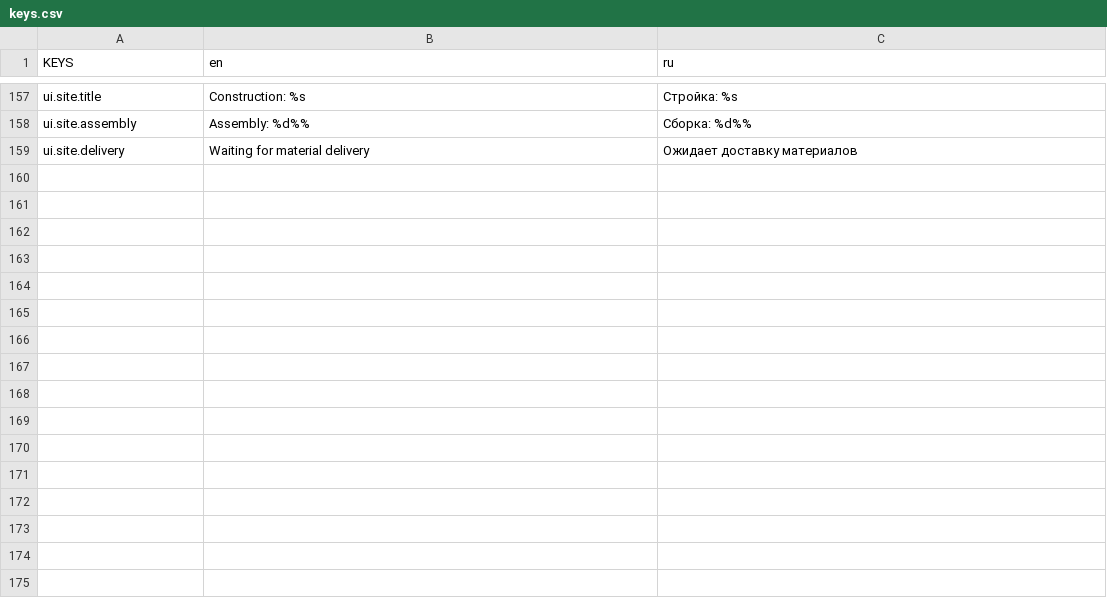
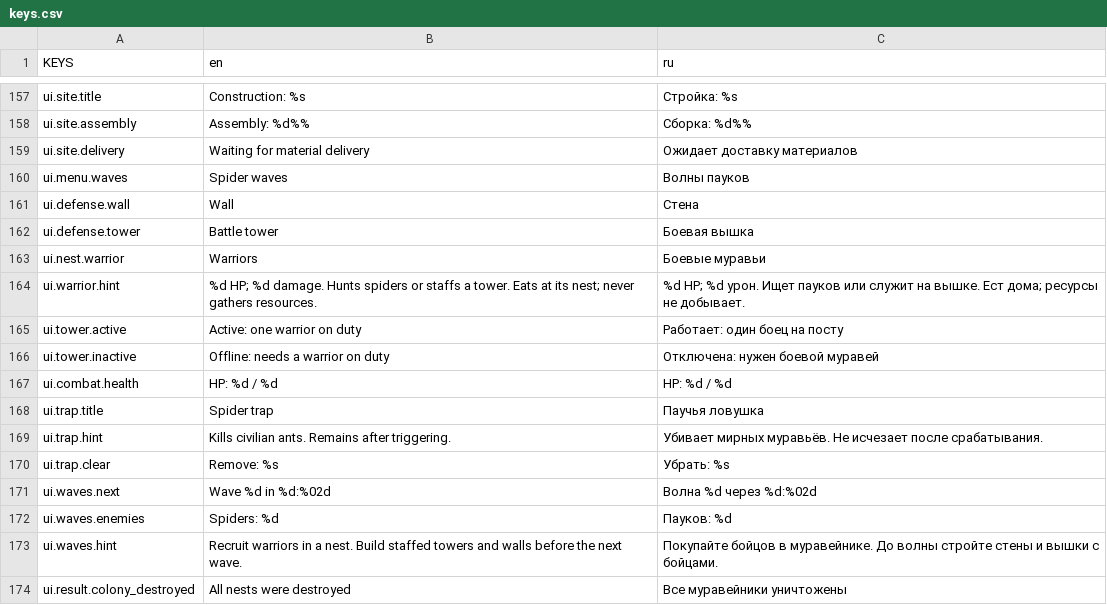
Before and after one commit to Vtorye/Proximity_Archipelago, a CSV file: language/keys.csv, drawn as a sheet; only a part is shown, gaps mark what is left out.

Commit message:
add: expose wave recruitment and hazard controls

```diff
--- a/language/keys.csv
+++ b/language/keys.csv
@@ -159 +159,16 @@ ui.site.assembly,Assembly: %d%%,Сборка: %d%%
 ui.site.delivery,Waiting for material delivery,Ожидает доставку материалов
+ui.menu.waves,Spider waves,Волны пауков
+ui.defense.wall,Wall,Стена
+ui.defense.tower,Battle tower,Боевая вышка
+ui.nest.warrior,Warriors,Боевые муравьи
+ui.warrior.hint,%d HP; %d damage. Hunts spiders or staffs a tower. Eats at its nest; never gathers resources.,%d HP; %d урон. Ищет пауков или служит на вышке. Ест дома; ресурсы не добывает.
+ui.tower.active,Active: one warrior on duty,Работает: один боец на посту
+ui.tower.inactive,Offline: needs a warrior on duty,Отключена: нужен боевой муравей
+ui.combat.health,HP: %d / %d,HP: %d / %d
+ui.trap.title,Spider trap,Паучья ловушка
+ui.trap.hint,Kills civilian ants. Remains after triggering.,Убивает мирных муравьёв. Не исчезает после срабатывания.
+ui.trap.clear,Remove: %s,Убрать: %s
+ui.waves.next,Wave %d in %d:%02d,Волна %d через %d:%02d
+ui.waves.enemies,Spiders: %d,Пауков: %d
+ui.waves.hint,Recruit warriors in a nest. Build staffed towers and walls before the next wave.,Покупайте бойцов в муравейнике. До волны стройте стены и вышки с бойцами.
+ui.result.colony_destroyed,All nests were destroyed,Все муравейники уничтожены
```
Also changed, not shown: 13 other files.
